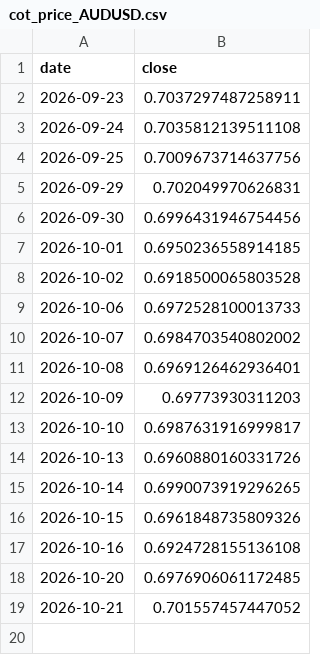
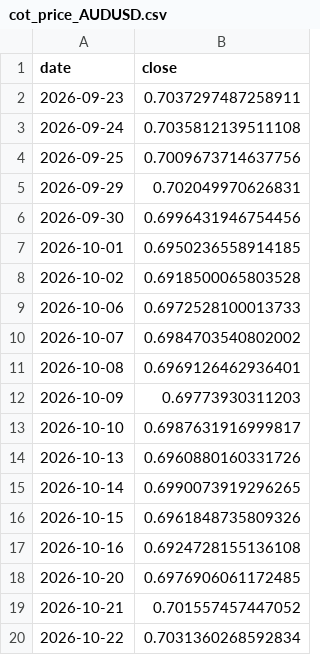
Before and after one commit to kenjtradez/STRAT1---LIVE, a CSV file: cot_price_AUDUSD.csv, drawn as a sheet; the diff names each change by its address in the sheet, - before the commit and + after, or states it on an @@ line.

```diff
--- a/cot_price_AUDUSD.csv
+++ b/cot_price_AUDUSD.csv
+row 20: 2026-10-22 | 0.7031360268592834
```
Also changed, not shown: cot_price_GBPUSD.csv, cot_price_NZDUSD.csv.
